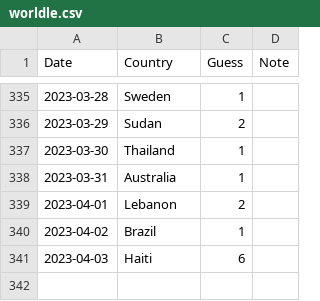
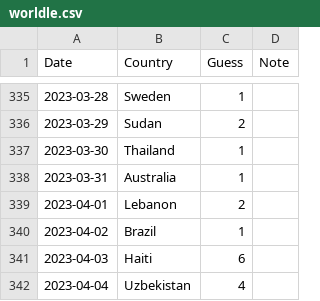
Before and after one commit to spkaluzny/mydata, a CSV file: data/worldle.csv, drawn as a sheet; only a part is shown, gaps mark what is left out; the diff names each change by its address in the sheet, - before the commit and + after, or states it on an @@ line.

Commit message:
Added new observation

```diff
--- a/data/worldle.csv
+++ b/data/worldle.csv
+row 342: 2023-04-04 | Uzbekistan | 4
```
